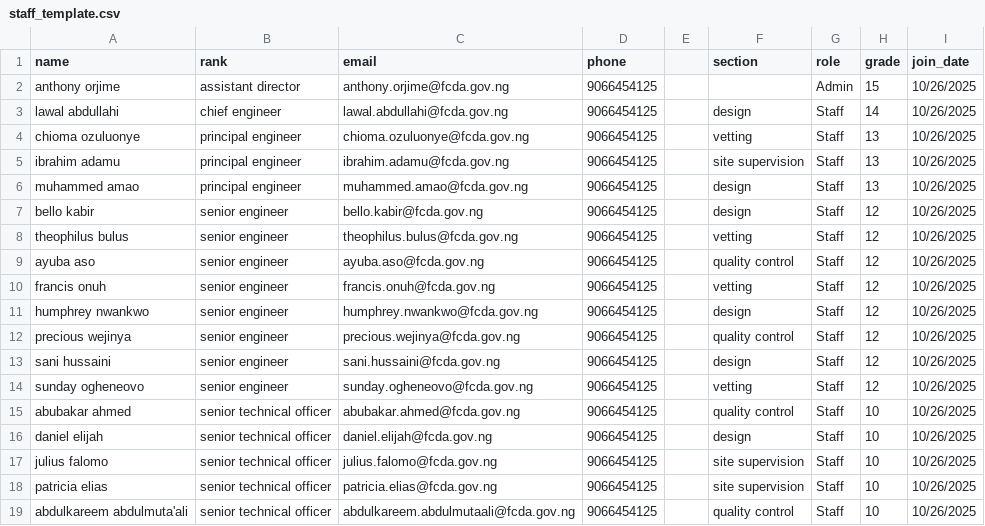
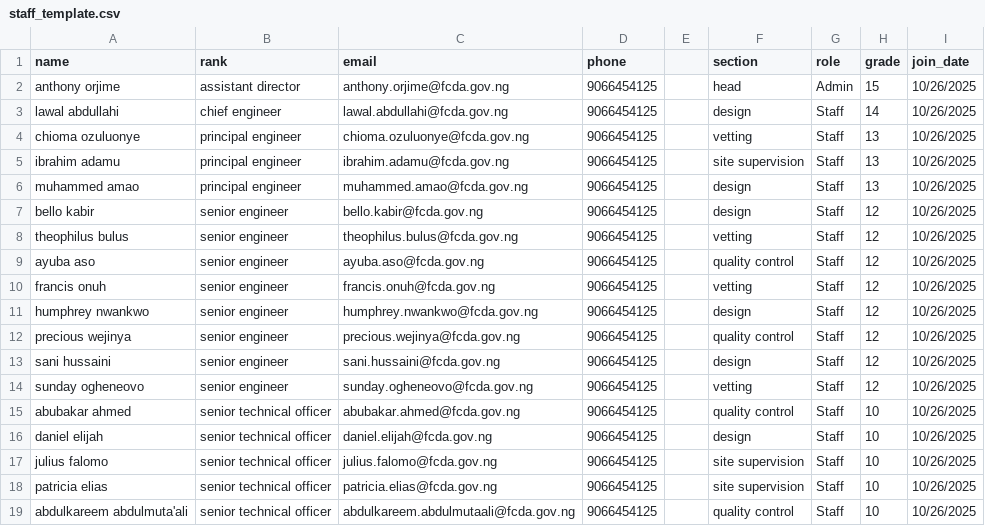
Before and after one commit to tonyorjime-cloud/WorNest, a CSV file: data/staff_template.csv, drawn as a sheet.

```diff
--- a/data/staff_template.csv
+++ b/data/staff_template.csv
@@ -1,3 +1,3 @@
 name,rank,email,phone,,section,role,grade,join_date
-anthony orjime,assistant director,anthony.orjime@fcda.gov.ng,9066454125,,,Admin,15,10/26/2025
+anthony orjime,assistant director,anthony.orjime@fcda.gov.ng,9066454125,,head,Admin,15,10/26/2025
 lawal abdullahi,chief engineer,lawal.abdullahi@fcda.gov.ng,9066454125,,design,Staff,14,10/26/2025
```
Also changed, not shown: data/postings.csv, data/structural_project_info_min.csv.
